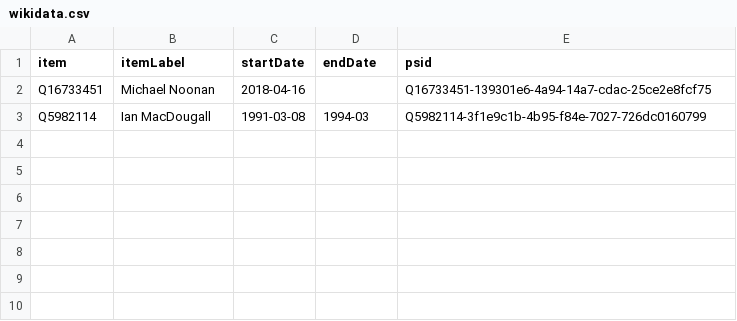
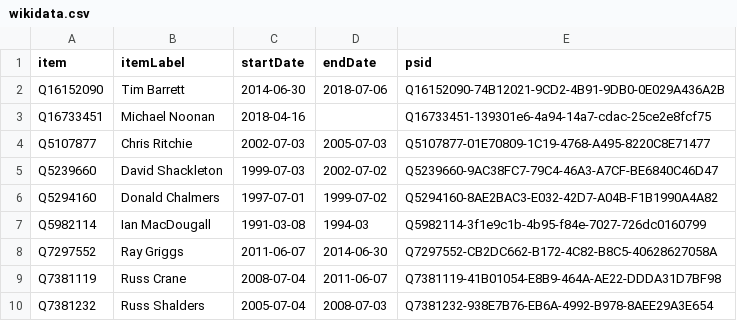
Before and after one commit to every-politician-scrapers/australia-cabinet, a CSV file: sources/navy-chief/wikidata.csv, drawn as a sheet; the diff names each change by its address in the sheet, - before the commit and + after, or states it on an @@ line.

Commit message:
Compare external sources to Wikidata

```diff
--- a/sources/navy-chief/wikidata.csv
+++ b/sources/navy-chief/wikidata.csv
+row 2: Q16152090 | Tim Barrett | 2014-06-30 | 2018-07-06 | Q16152090-74B12021-9CD2-4B91-9DB0-0E029A436A2B
+row 4: Q5107877 | Chris Ritchie | 2002-07-03 | 2005-07-03 | Q5107877-01E70809-1C19-4768-A495-8220C8E71477
+row 5: Q5239660 | David Shackleton | 1999-07-03 | 2002-07-02 | Q5239660-9AC38FC7-79C4-46A3-A7CF-BE6840C46D47
+row 6: Q5294160 | Donald Chalmers | 1997-07-01 | 1999-07-02 | Q5294160-8AE2BAC3-E032-42D7-A04B-F1B1990A4A82
+row 8: Q7297552 | Ray Griggs | 2011-06-07 | 2014-06-30 | Q7297552-CB2DC662-B172-4C82-B8C5-40628627058A
+row 9: Q7381119 | Russ Crane | 2008-07-04 | 2011-06-07 | Q7381119-41B01054-E8B9-464A-AE22-DDDA31D7BF98
+row 10: Q7381232 | Russ Shalders | 2005-07-04 | 2008-07-03 | Q7381232-938E7B76-EB6A-4992-B978-8AEE29A3E654
```
Also changed, not shown: sources/navy-chief/diff.csv, 2 other files.
